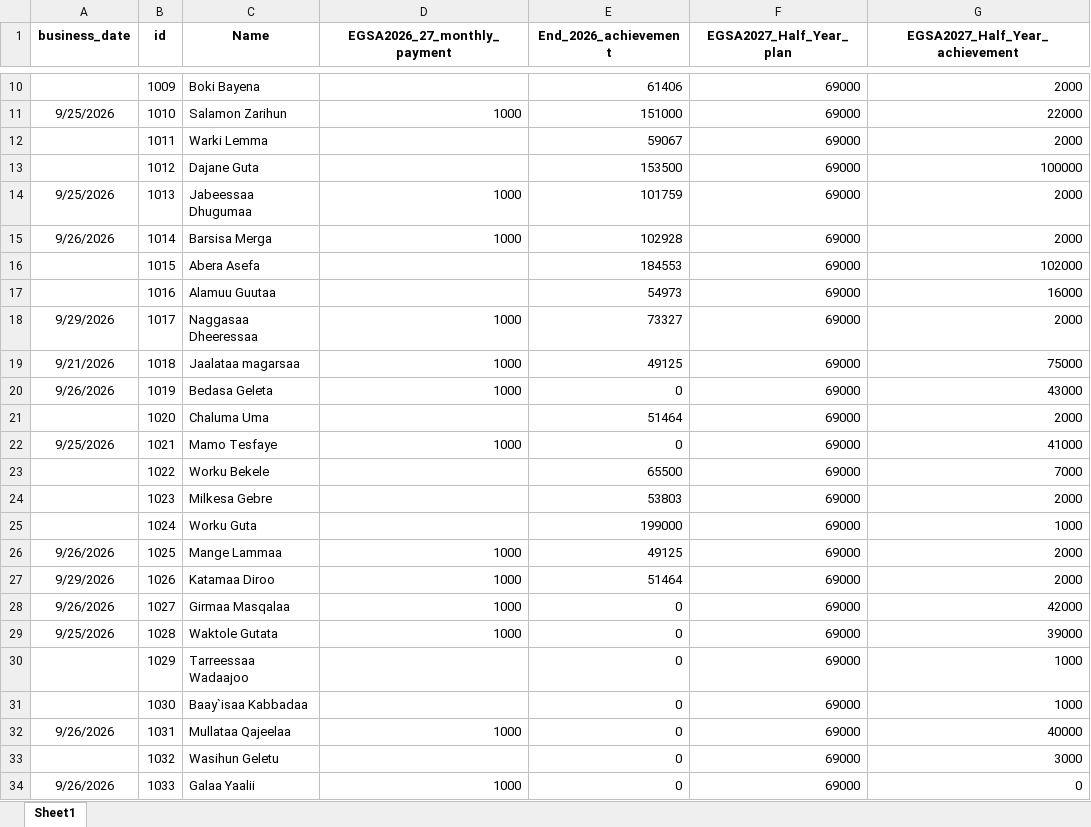
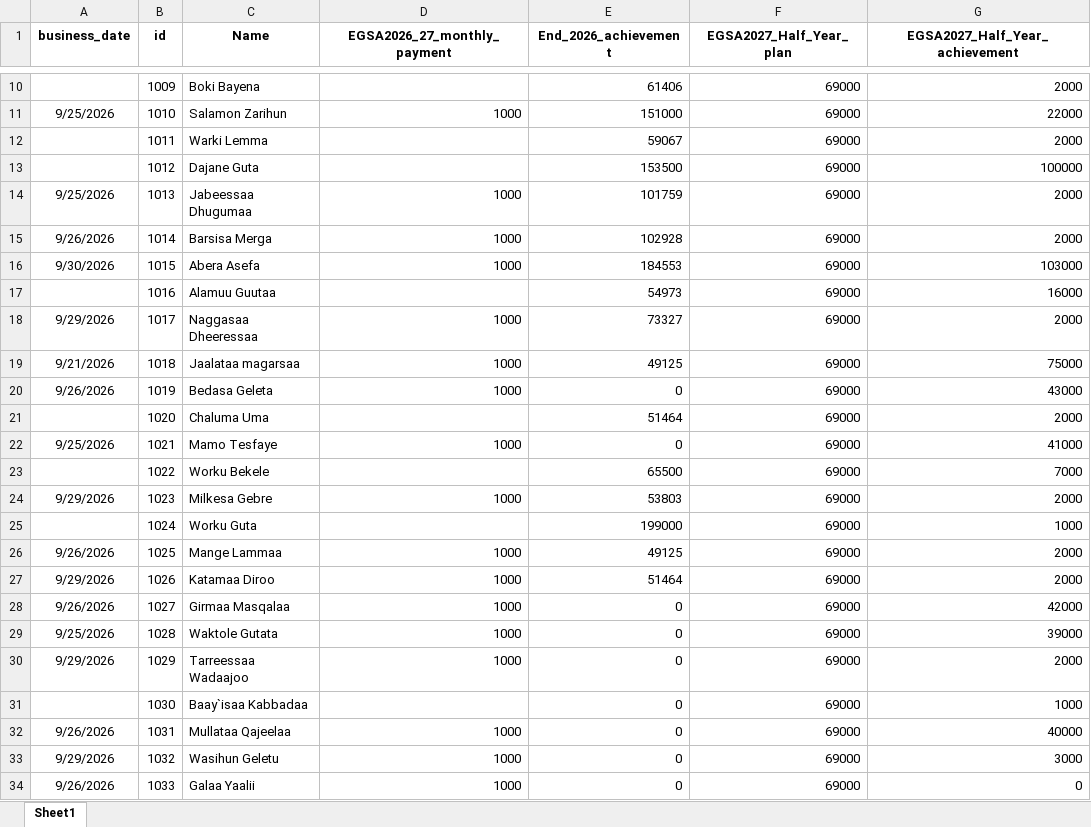
Before and after one commit to Walfaanaa/monthly-report, an Excel workbook: EGSA2026_27_Monthly_report.xlsx, sheet Sheet1, drawn as a sheet; only a part is shown, gaps mark what is left out; values as stored, in another font and other column widths than the file's, no borders; the diff names each change by its address in the sheet, - before the commit and + after, or states it on an @@ line.

Commit message:
Add files via upload

```diff
--- a/EGSA2026_27_Monthly_report.xlsx (sheet Sheet1)
+++ b/EGSA2026_27_Monthly_report.xlsx (sheet Sheet1)
-A16 (business_date): (empty)
+A16 (business_date): 9/30/2026
-D16 (EGSA2026_27_monthly_payment): (empty)
+D16 (EGSA2026_27_monthly_payment): 1000
-G16 (EGSA2027_Half_Year_achievement): 102000
+G16 (EGSA2027_Half_Year_achievement): 103000
-A24 (business_date): (empty)
+A24 (business_date): 9/29/2026
-D24 (EGSA2026_27_monthly_payment): (empty)
+D24 (EGSA2026_27_monthly_payment): 1000
-A30 (business_date): (empty)
+A30 (business_date): 9/29/2026
-D30 (EGSA2026_27_monthly_payment): (empty)
+D30 (EGSA2026_27_monthly_payment): 1000
-G30 (EGSA2027_Half_Year_achievement): 1000
+G30 (EGSA2027_Half_Year_achievement): 2000
-A33 (business_date): (empty)
+A33 (business_date): 9/29/2026
-D33 (EGSA2026_27_monthly_payment): (empty)
+D33 (EGSA2026_27_monthly_payment): 1000
```
